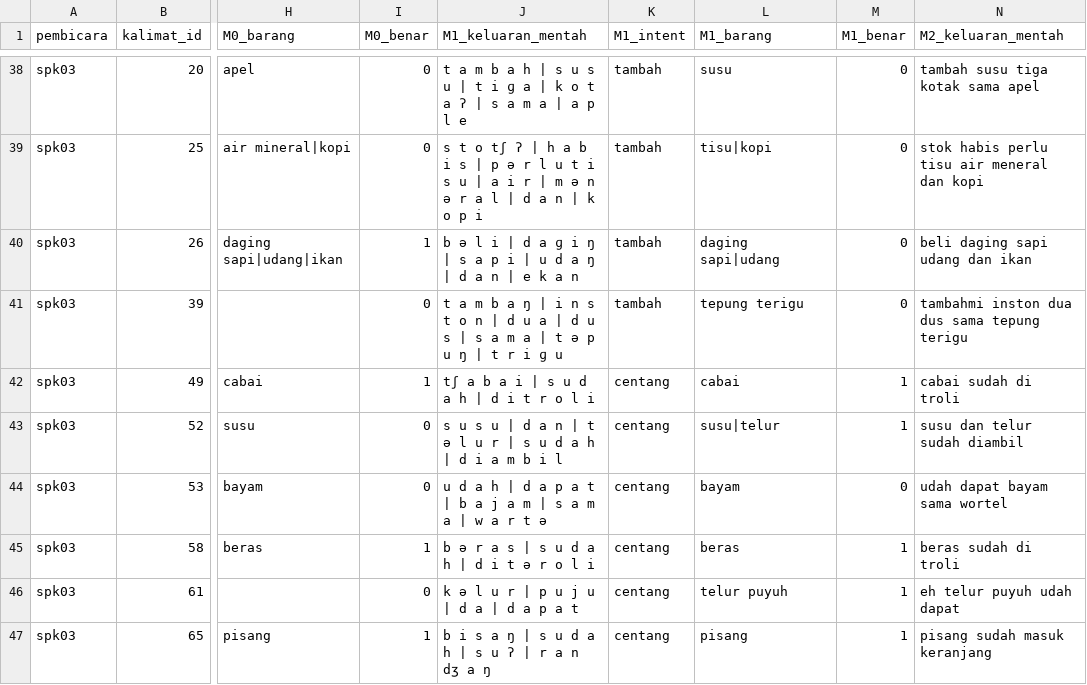
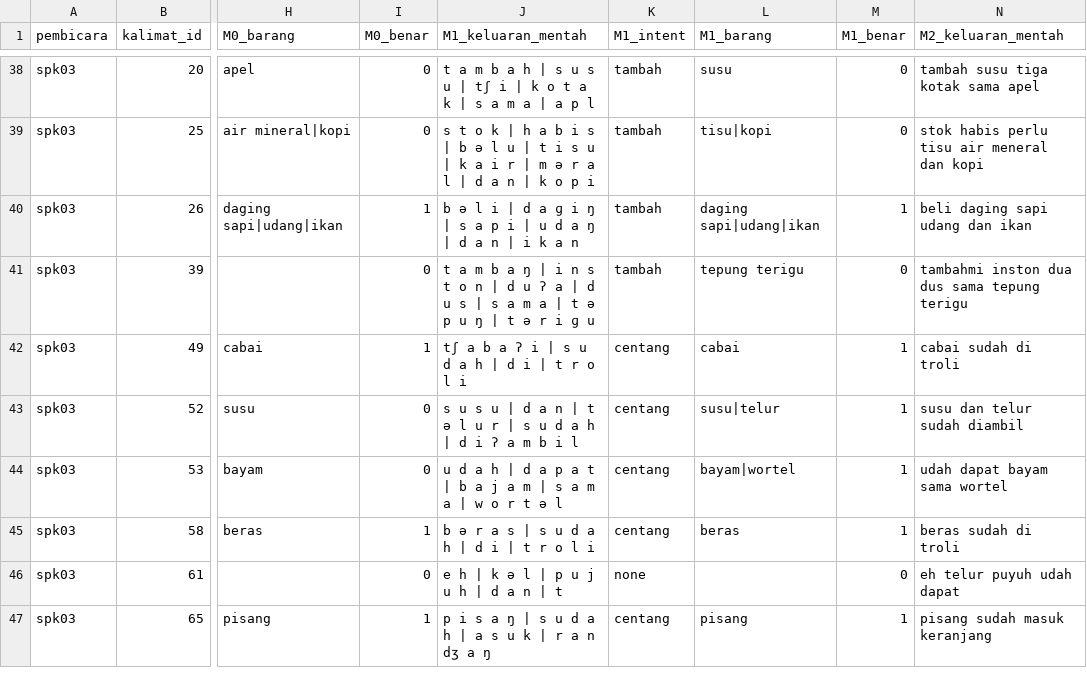
Before and after one commit to jasonsugianto/Asisten-Belanja-Dapur, a CSV file: perbandingan_80.csv, drawn as a sheet; only a part is shown, gaps mark what is left out; the diff covers the shown part only; the diff names each change by its address in the sheet, - before the commit and + after, or states it on an @@ line.

```diff
--- a/perbandingan_80.csv
+++ b/perbandingan_80.csv
-J38 (M1_keluaran_mentah): …u s u | t i ɡ a | k o t a ʔ | s a m a | a p l e
+J38 (M1_keluaran_mentah): …u s u | tʃ i | k o t a k | s a m a | a p l
-J39 (M1_keluaran_mentah): s t o tʃ ʔ | h a b i s | p ə r l u t i s u | a i r | m ə n ə r a l…
+J39 (M1_keluaran_mentah): s t o k | h a b i s | b ə l u | t i s u | k a i r | m ə r a l…
-J40 (M1_keluaran_mentah): …d a n | e k a n
+J40 (M1_keluaran_mentah): …d a n | i k a n
-L40 (M1_barang): daging sapi|udang
+L40 (M1_barang): daging sapi|udang|ikan
-M40 (M1_benar): 0
+M40 (M1_benar): 1
-J41 (M1_keluaran_mentah): …n | d u a | d u s | s a m a | t ə p u ŋ | t r i ɡ u
+J41 (M1_keluaran_mentah): …n | d u ʔ a | d u s | s a m a | t ə p u ŋ | t ə r i ɡ u
-J42 (M1_keluaran_mentah): tʃ a b a i | s u d a h | d i t r o l i
+J42 (M1_keluaran_mentah): tʃ a b a ʔ i | s u d a h | d i | t r o l i
-J43 (M1_keluaran_mentah): …h | d i a m b i…
+J43 (M1_keluaran_mentah): …h | d i ʔ a m b i…
-J44 (M1_keluaran_mentah): …m a | w a r t ə
+J44 (M1_keluaran_mentah): …m a | w o r t ə l
-L44 (M1_barang): bayam
+L44 (M1_barang): bayam|wortel
-M44 (M1_benar): 0
+M44 (M1_benar): 1
-J45 (M1_keluaran_mentah): b ə r a s | s u d a h | d i t ə r o l i
+J45 (M1_keluaran_mentah): b ə r a s | s u d a h | d i | t r o l i
-J46 (M1_keluaran_mentah): k ə l u r | p u j u | d a | d a p a t
+J46 (M1_keluaran_mentah): e h | k ə l | p u j u h | d a n | t
-K46 (M1_intent): centang
+K46 (M1_intent): none
-L46 (M1_barang): telur puyuh
+L46 (M1_barang): (empty)
-M46 (M1_benar): 1
+M46 (M1_benar): 0
-J47 (M1_keluaran_mentah): b i s a ŋ | s u d a h | s u ʔ | r a n dʒ a ŋ
+J47 (M1_keluaran_mentah): p i s a ŋ | s u d a h | a s u k | r a n dʒ a ŋ
```
Also changed, not shown: 135 edited cells elsewhere in this file, 7 other files.
